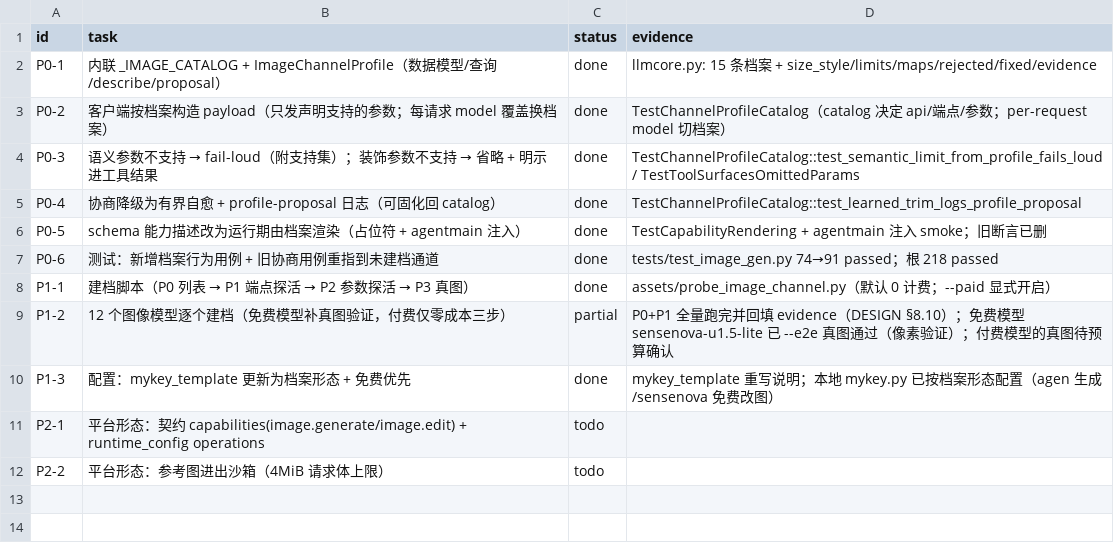
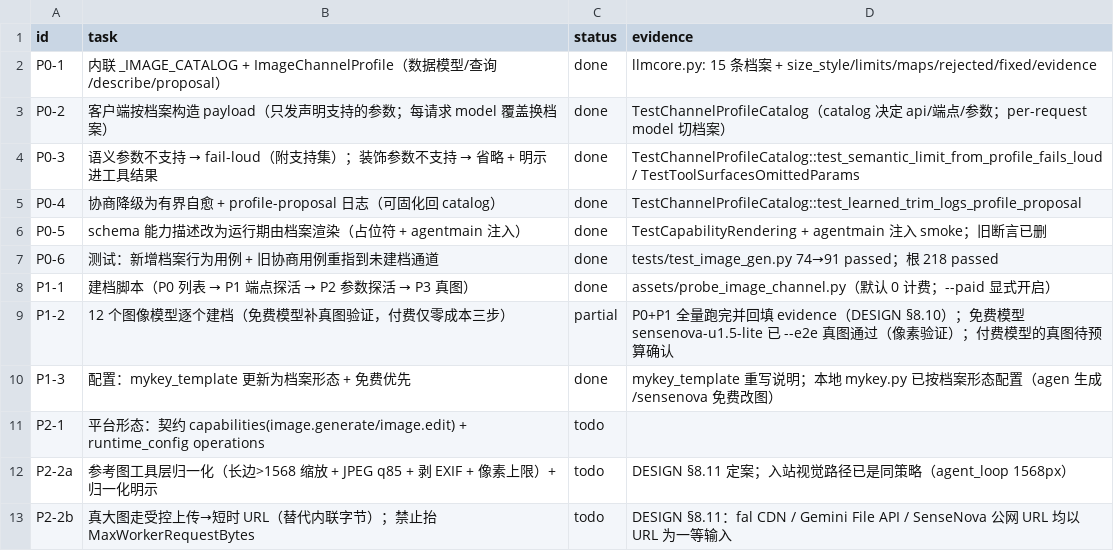
Before and after one commit to Imzl-zl/GenericAgent, a CSV file: .tasks/image-capability/SUBTASKS.csv, drawn as a sheet; removed rows and columns are numbered as before the commit, all else as after; the diff names each change by its address in the sheet, - before the commit and + after, or states it on an @@ line.

Commit message:
docs(image_gen): 参考图输入预算定案（§8.11）—— 4MiB 是自设常量，修法是归一化/换引用而非抬上限
- 定位来源: llmproxy/handler.go const MaxWorkerRequestBytes = 4MiB（硬编码，非配置）；
  另区分 PLATFORM_MAX_BODY_BYTES(1MiB, 平台 API) 与生图响应 32MiB
- 对账缺口: 入站视觉注入已归一化(1568px+JPEG, 预算 3.5MB)，改图参考图**没有**
  （直读 ≤8MiB 原样 base64 → 托管形态 413、直连白传带宽）；且缺像素维度上限
- 行业一手依据: fal 官方 data URI 不适合大于几 KB、通用形态是 URL(CDN 上传,
  大文件自动分片)；Gemini 内联/File API/URL 分档；Anthropic 明说客户端预缩；
  fal 解码前像素上限防解压炸弹
- 定案: P2-a 工具层归一化(长边≤1568 + JPEG q85 + 剥 EXIF + 像素上限 + 明示)；
  P2-b 真大图走受控上传→短时 URL；禁止抬 MaxWorkerRequestBytes

```diff
--- a/.tasks/image-capability/SUBTASKS.csv
+++ b/.tasks/image-capability/SUBTASKS.csv
-row 12: P2-2 | 平台形态：参考图进出沙箱（4MiB 请求体上限） | todo
+row 12: P2-2a | 参考图工具层归一化（长边>1568 缩放 + JPEG q85 + 剥 EXIF + 像素上限）+ 归一化明示 | todo | DESIGN §8.11 定案；入站视觉路径已是同策略（agent_loop 1568px）
+row 13: P2-2b | 真大图走受控上传→短时 URL（替代内联字节）；禁止抬 MaxWorkerRequestBytes | todo | DESIGN §8.11：fal CDN / Gemini File API / SenseNova 公网 URL 均以 URL 为一等输入
```
Also changed, not shown: 1 other file.
